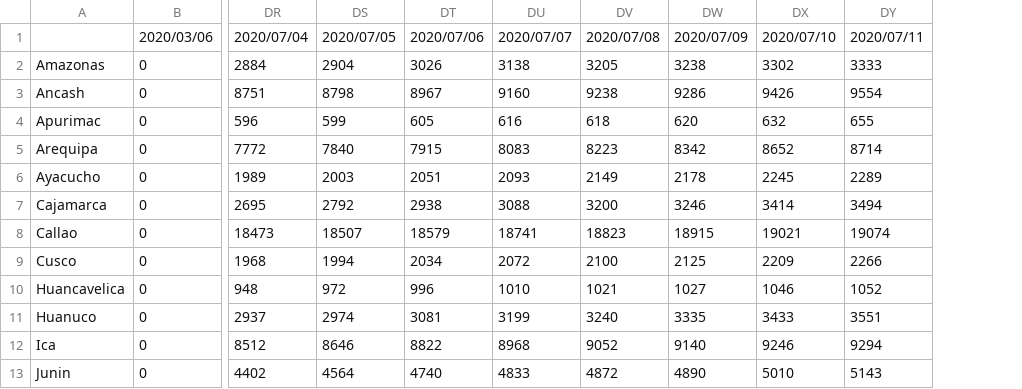
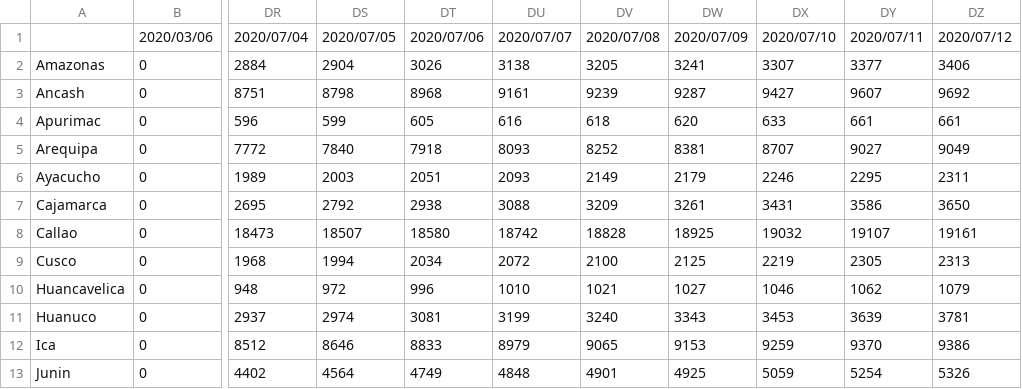
Before and after one commit to MarcoAlvarez/cvd-pe-data, a CSV file: csv/odpe/consolidated-odpe-c.csv, drawn as a sheet; only a part is shown, gaps mark what is left out; removed rows and columns are numbered as before the commit, all else as after; the diff covers the shown part only; the diff names each change by its address in the sheet, - before the commit and + after, or states it on an @@ line.

```diff
--- a/csv/odpe/consolidated-odpe-c.csv
+++ b/csv/odpe/consolidated-odpe-c.csv
-column DX, rows 1-13: 2020/07/10 | 3302 | 9426 | 632 | 8652 | 2245 | 3414 | 19021 | 2209 | 1046 | 3433 | 9246 | 5010
-column DY, rows 1-13: 2020/07/11 | 3333 | 9554 | 655 | 8714 | 2289 | 3494 | 19074 | 2266 | 1052 | 3551 | 9294 | 5143
+column DX, rows 1-13: 2020/07/10 | 3307 | 9427 | 633 | 8707 | 2246 | 3431 | 19032 | 2219 | 1046 | 3453 | 9259 | 5059
+column DY, rows 1-13: 2020/07/11 | 3377 | 9607 | 661 | 9027 | 2295 | 3586 | 19107 | 2305 | 1062 | 3639 | 9370 | 5254
+column DZ, rows 1-13: 2020/07/12 | 3406 | 9692 | 661 | 9049 | 2311 | 3650 | 19161 | 2313 | 1079 | 3781 | 9386 | 5326
-DW2: 3238
+DW2: 3241
-DT3: 8967
+DT3: 8968
-DU3: 9160
+DU3: 9161
-DV3: 9238
+DV3: 9239
-DW3: 9286
+DW3: 9287
-DT5: 7915
+DT5: 7918
-DU5: 8083
+DU5: 8093
-DV5: 8223
+DV5: 8252
-DW5: 8342
+DW5: 8381
-DW6: 2178
+DW6: 2179
-DV7: 3200
+DV7: 3209
-DW7: 3246
+DW7: 3261
-DT8: 18579
+DT8: 18580
-DU8: 18741
+DU8: 18742
-DV8: 18823
+DV8: 18828
-DW8: 18915
+DW8: 18925
-DW11: 3335
+DW11: 3343
-DT12: 8822
+DT12: 8833
-DU12: 8968
+DU12: 8979
-DV12: 9052
+DV12: 9065
-DW12: 9140
+DW12: 9153
-DT13: 4740
+DT13: 4749
-DU13: 4833
+DU13: 4848
-DV13: 4872
+DV13: 4901
-DW13: 4890
+DW13: 4925
```
Also changed, not shown: 56 edited cells elsewhere in this file, csv/jhu/consolidated-jhu-c.csv, csv/jhu/consolidated-jhu-f.csv, 3 other files.
